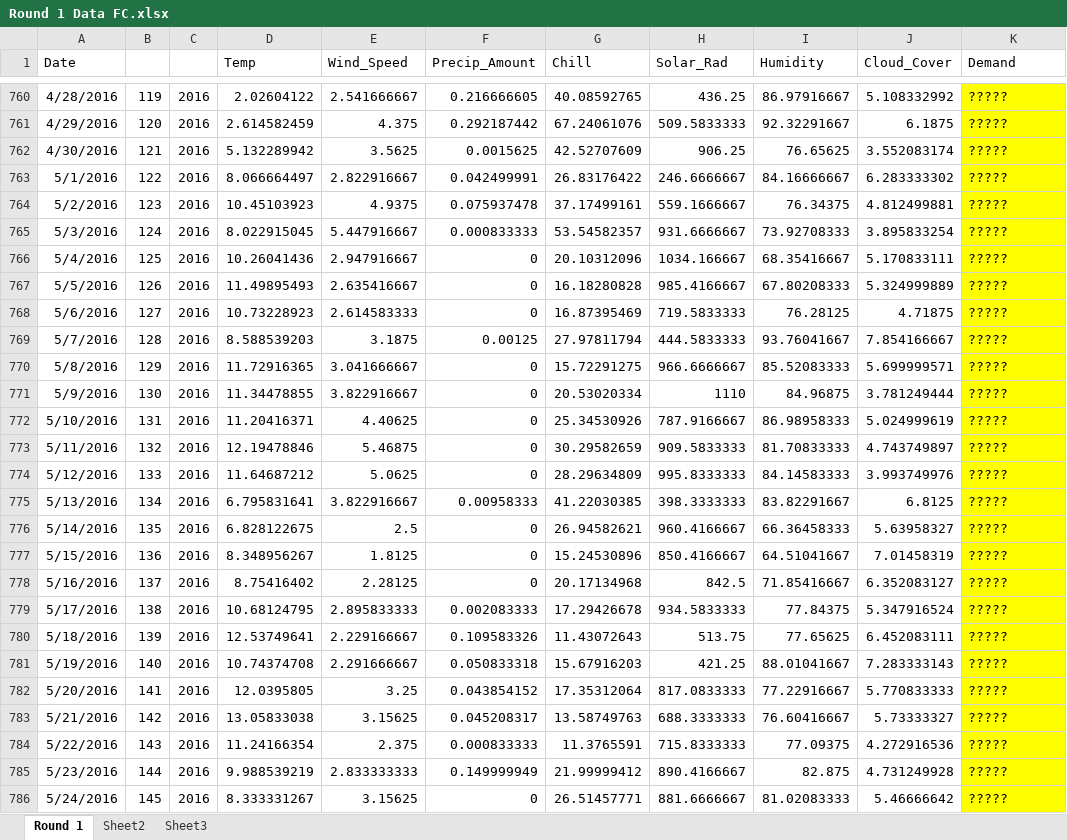
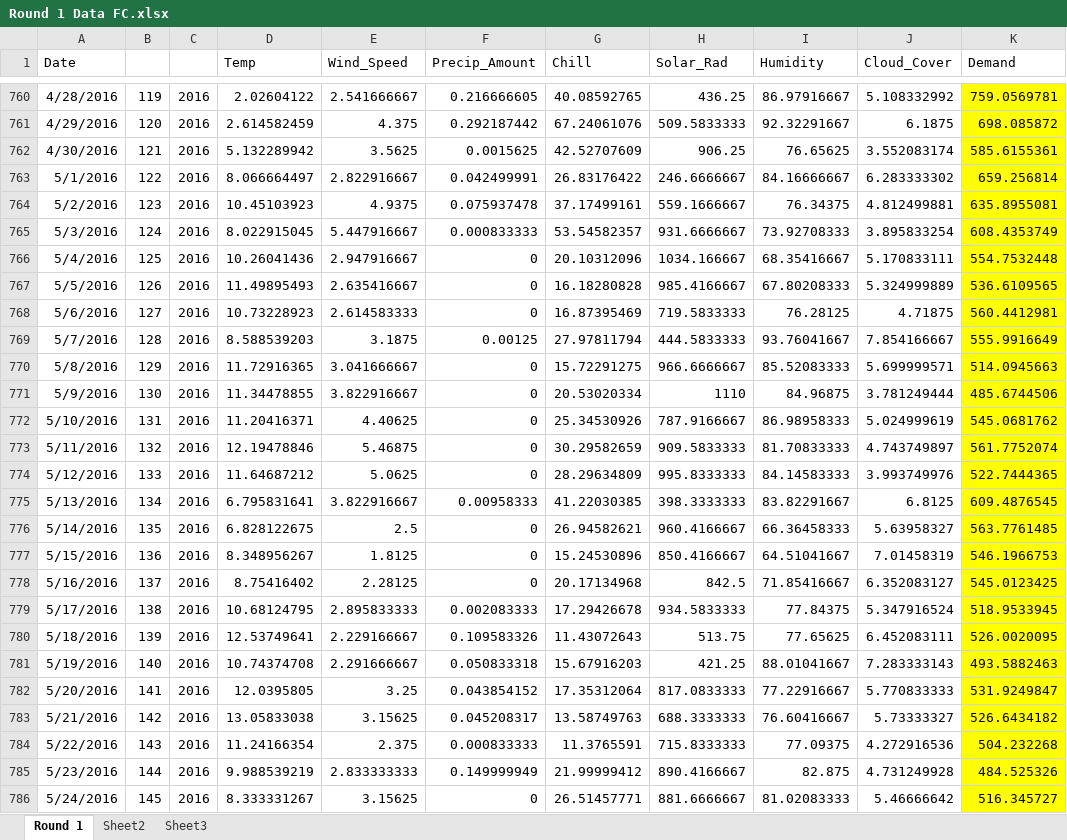
Before and after one commit to dscott4/nikos, an Excel workbook: real_tings/Round 1 Data FC.xlsx, sheet Round 1, drawn as a sheet; only a part is shown, gaps mark what is left out; values as stored, in another font and other column widths than the file's, no borders; the diff covers the shown part only; the diff names each change by its address in the sheet, - before the commit and + after, or states it on an @@ line.

```diff
--- a/real_tings/Round 1 Data FC.xlsx (sheet Round 1)
+++ b/real_tings/Round 1 Data FC.xlsx (sheet Round 1)
-K760 (Demand): ?????
+K760 (Demand): 759.0569781
-K761 (Demand): ?????
+K761 (Demand): 698.085872
-K762 (Demand): ?????
+K762 (Demand): 585.6155361
-K763 (Demand): ?????
+K763 (Demand): 659.256814
-K764 (Demand): ?????
+K764 (Demand): 635.8955081
-K765 (Demand): ?????
+K765 (Demand): 608.4353749
-K766 (Demand): ?????
+K766 (Demand): 554.7532448
-K767 (Demand): ?????
+K767 (Demand): 536.6109565
-K768 (Demand): ?????
+K768 (Demand): 560.4412981
-K769 (Demand): ?????
+K769 (Demand): 555.9916649
-K770 (Demand): ?????
+K770 (Demand): 514.0945663
-K771 (Demand): ?????
+K771 (Demand): 485.6744506
-K772 (Demand): ?????
+K772 (Demand): 545.0681762
-K773 (Demand): ?????
+K773 (Demand): 561.7752074
-K774 (Demand): ?????
+K774 (Demand): 522.7444365
-K775 (Demand): ?????
+K775 (Demand): 609.4876545
-K776 (Demand): ?????
+K776 (Demand): 563.7761485
-K777 (Demand): ?????
+K777 (Demand): 546.1966753
-K778 (Demand): ?????
+K778 (Demand): 545.0123425
-K779 (Demand): ?????
+K779 (Demand): 518.9533945
-K780 (Demand): ?????
+K780 (Demand): 526.0020095
-K781 (Demand): ?????
+K781 (Demand): 493.5882463
-K782 (Demand): ?????
+K782 (Demand): 531.9249847
-K783 (Demand): ?????
+K783 (Demand): 526.6434182
-K784 (Demand): ?????
+K784 (Demand): 504.232268
-K785 (Demand): ?????
+K785 (Demand): 484.525326
-K786 (Demand): ?????
+K786 (Demand): 516.345727
```
Also changed, not shown: 156 edited cells elsewhere in this sheet, 3 other files.
